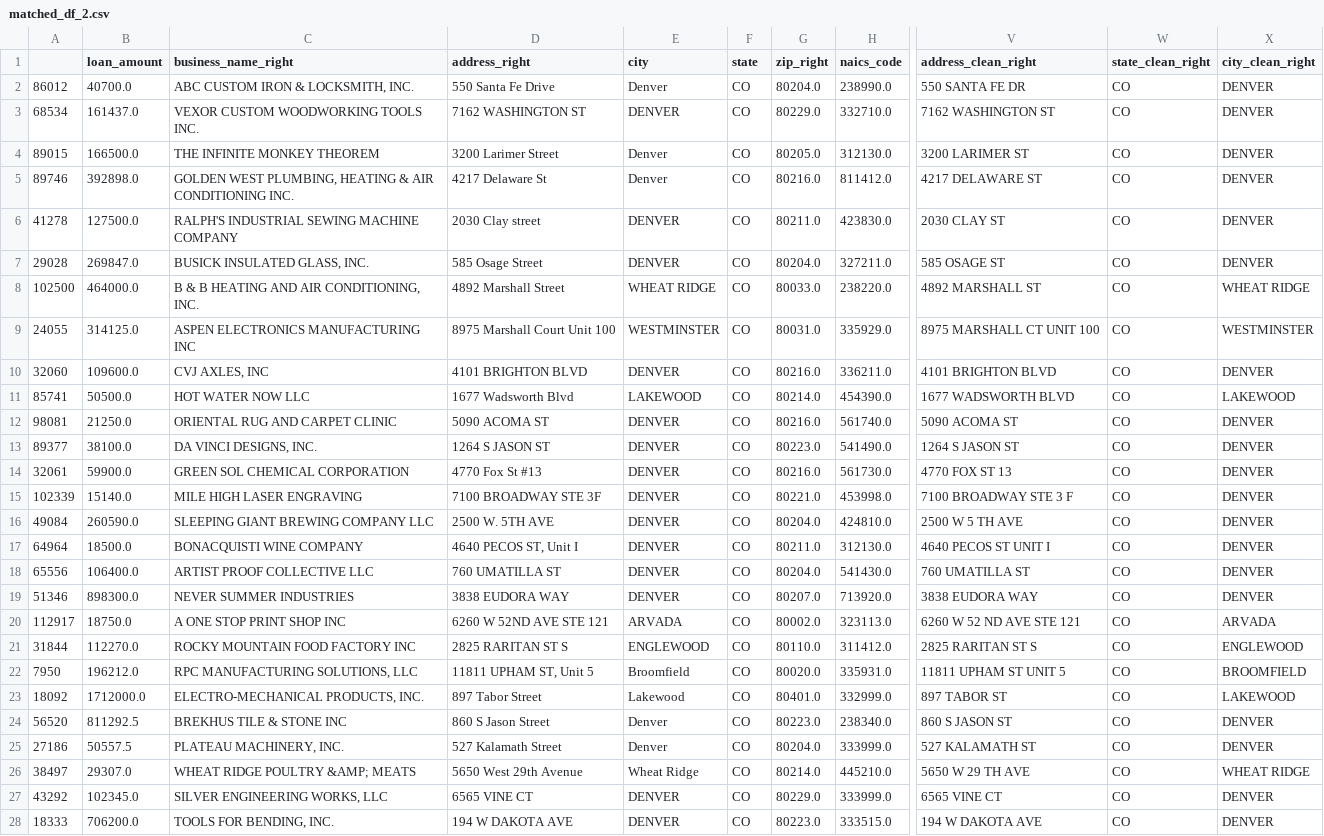
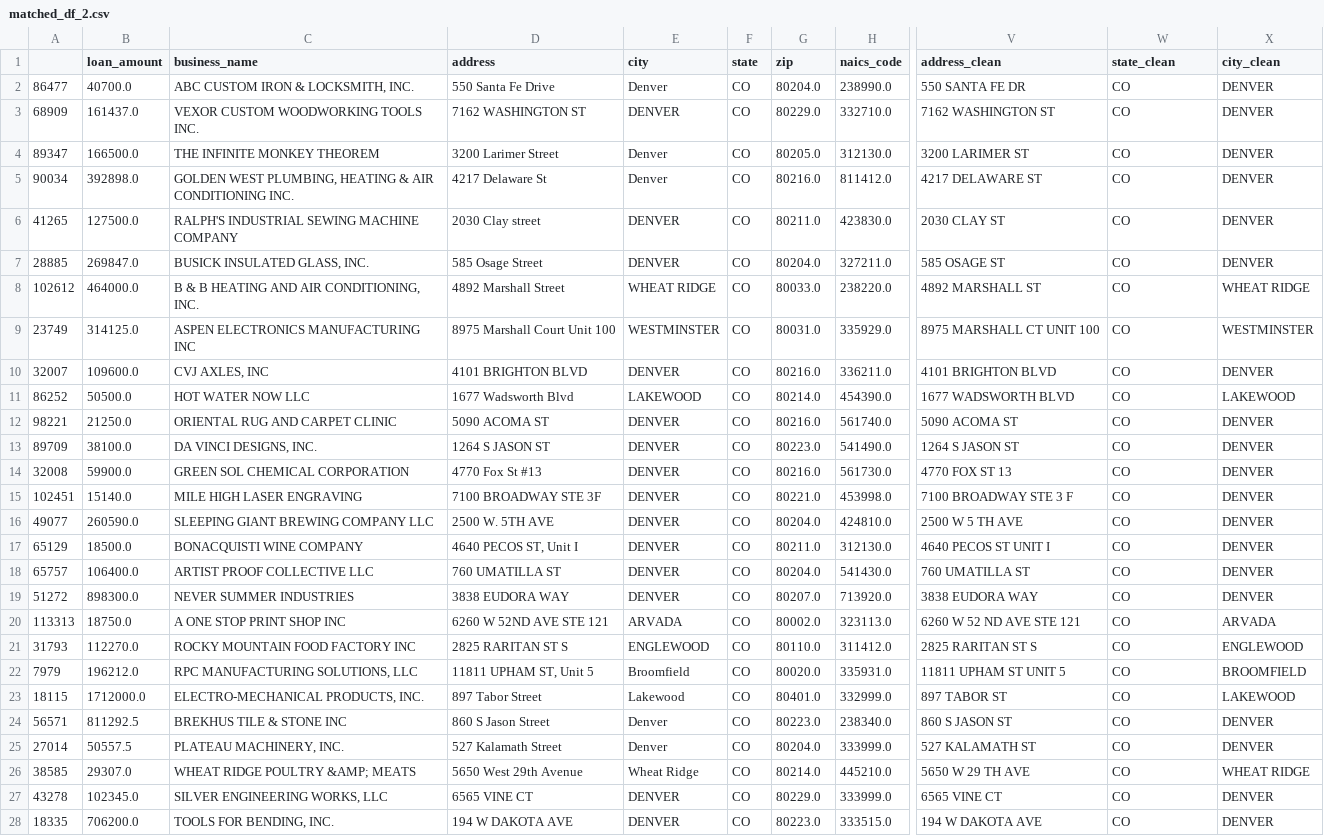
Before and after one commit to kaagaj-bottle/data_link, a CSV file: data/output/matched_df_2.csv, drawn as a sheet; only a part is shown, gaps mark what is left out; the diff covers the shown part only; the diff names each change by its address in the sheet, - before the commit and + after, or states it on an @@ line.

```diff
--- a/data/output/matched_df_2.csv
+++ b/data/output/matched_df_2.csv
-C1: business_name_right
+C1: business_name
-D1: address_right
+D1: address
-G1: zip_right
+G1: zip
-V1: address_clean_right
+V1: address_clean
-W1: state_clean_right
+W1: state_clean
-X1: city_clean_right
+X1: city_clean
-A2: 86012
+A2: 86477
-A3: 68534
+A3: 68909
-A4: 89015
+A4: 89347
-A5: 89746
+A5: 90034
-A6: 41278
+A6: 41265
-A7: 29028
+A7: 28885
-A8: 102500
+A8: 102612
-A9: 24055
+A9: 23749
-A10: 32060
+A10: 32007
-A11: 85741
+A11: 86252
-A12: 98081
+A12: 98221
-A13: 89377
+A13: 89709
-A14: 32061
+A14: 32008
-A15: 102339
+A15: 102451
-A16: 49084
+A16: 49077
-A17: 64964
+A17: 65129
-A18: 65556
+A18: 65757
-A19: 51346
+A19: 51272
-A20: 112917
+A20: 113313
-A21: 31844
+A21: 31793
-A22: 7950
+A22: 7979
-A23: 18092
+A23: 18115
-A24: 56520
+A24: 56571
-A25: 27186
+A25: 27014
-A26: 38497
+A26: 38585
-A27: 43292
+A27: 43278
-A28: 18333
+A28: 18335
```
Also changed, not shown: 83 edited cells elsewhere in this file, data/output/matched_df_1.csv, data/output/matched_result.csv, 9 other files.
